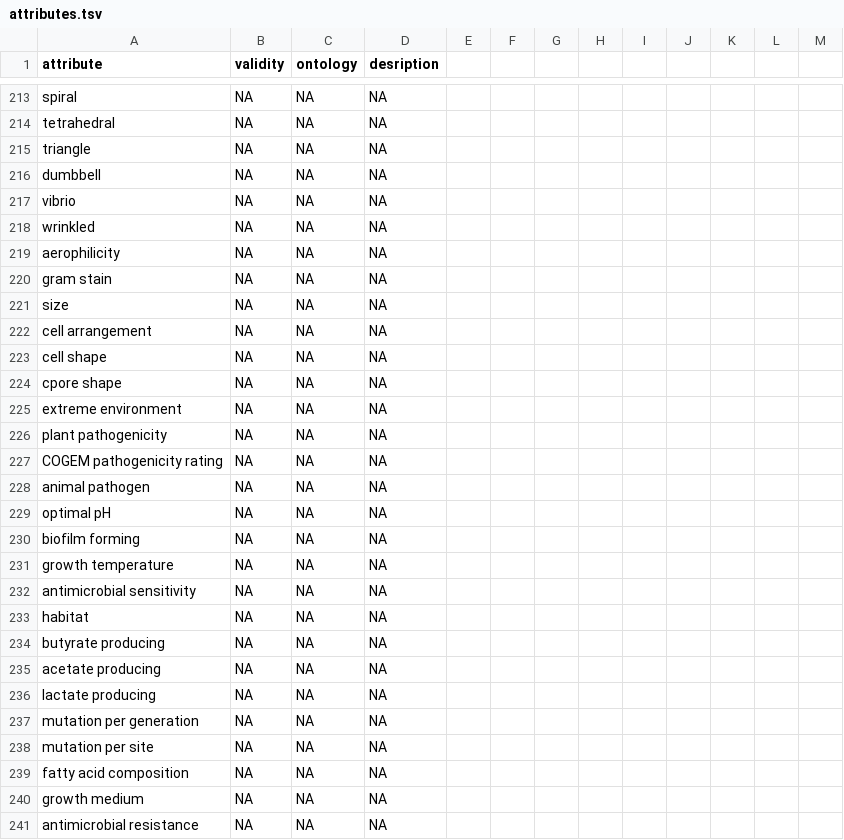
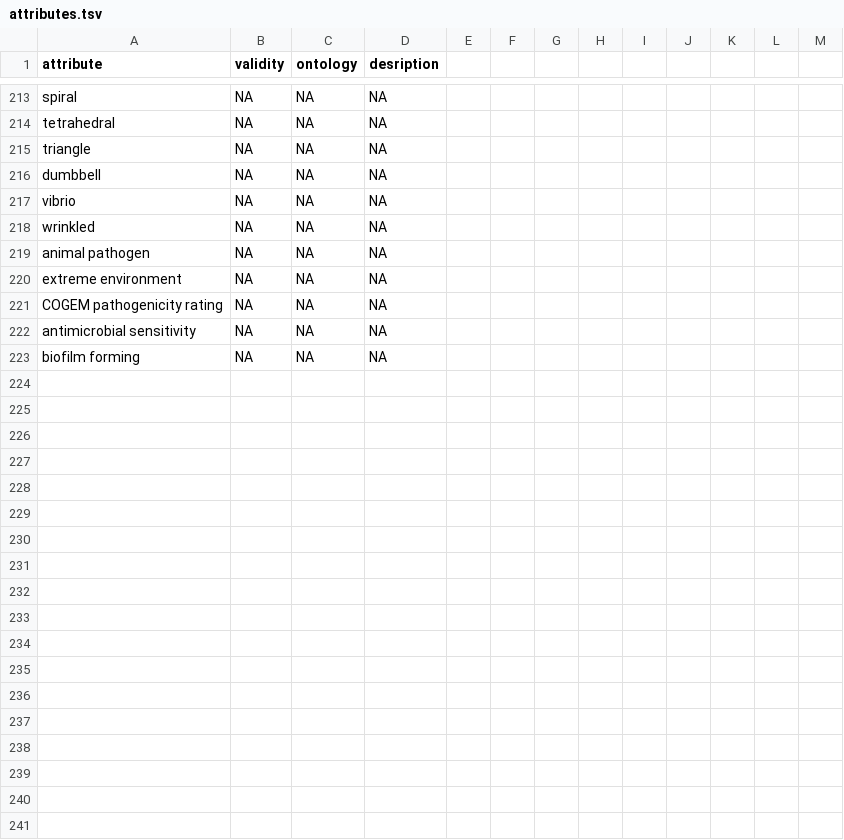
Before and after one commit to waldronlab/bugphyzz, a TSV file: inst/extdata/attributes.tsv, drawn as a sheet; only a part is shown, gaps mark what is left out.

Commit message:
more edits to links and attribute lists

```diff
--- a/inst/extdata/attributes.tsv
+++ b/inst/extdata/attributes.tsv
@@ -221,24 +221,6 @@
 "wrinkled"	NA	NA	NA
-"aerophilicity"	NA	NA	NA
-"gram stain"	NA	NA	NA
-"size"	NA	NA	NA
-"cell arrangement"	NA	NA	NA
-"cell shape"	NA	NA	NA
-"cpore shape"	NA	NA	NA
+"animal pathogen"	NA	NA	NA
 "extreme environment"	NA	NA	NA
-"plant pathogenicity"	NA	NA	NA
 "COGEM pathogenicity rating"	NA	NA	NA
-"animal pathogen"	NA	NA	NA
-"optimal pH"	NA	NA	NA
+"antimicrobial sensitivity"	NA	NA	NA
 "biofilm forming"	NA	NA	NA
-"growth temperature"	NA	NA	NA
-"antimicrobial sensitivity"	NA	NA	NA
-"habitat"	NA	NA	NA
-"butyrate producing"	NA	NA	NA
-"acetate producing"	NA	NA	NA
-"lactate producing"	NA	NA	NA
-"mutation per generation"	NA	NA	NA
-"mutation per site"	NA	NA	NA
-"fatty acid composition"	NA	NA	NA
-"growth medium"	NA	NA	NA
-"antimicrobial resistance"	NA	NA	NA
```
Also changed, not shown: inst/extdata/links.tsv.
